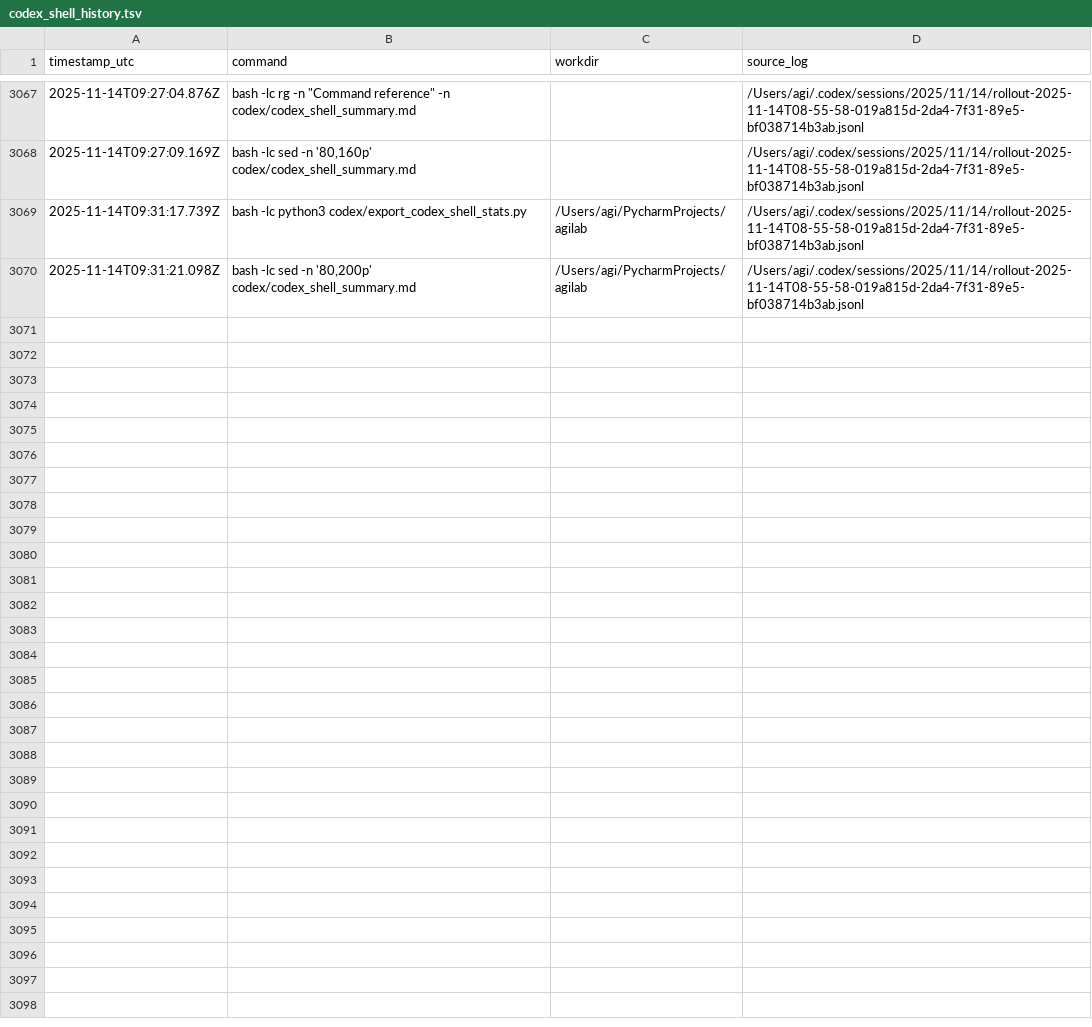
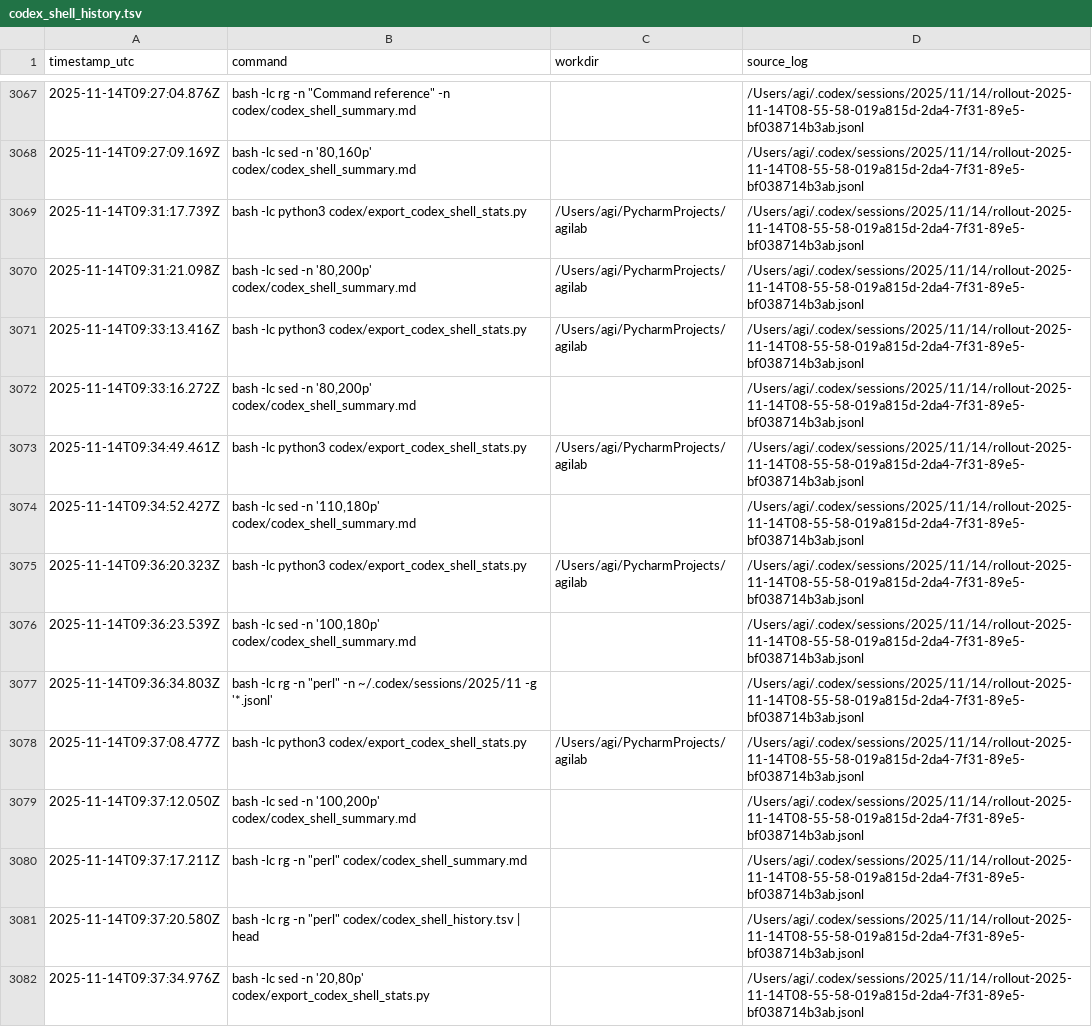
Before and after one commit to ThalesGroup/agilab, a TSV file: codex/codex_shell_history.tsv, drawn as a sheet; only a part is shown, gaps mark what is left out.

```diff
--- a/codex/codex_shell_history.tsv
+++ b/codex/codex_shell_history.tsv
@@ -3070 +3070,13 @@ timestamp_utc	command	workdir	source_log
 2025-11-14T09:31:21.098Z	bash -lc sed -n '80,200p' codex/codex_shell_summary.md	/Users/agi/PycharmProjects/agilab	/Users/agi/.codex/sessions/2025/11/14/rollout-2025-11-14T08-55-58-019a815d-2da4-7f31-89e5-bf038714b3ab.jsonl
+2025-11-14T09:33:13.416Z	bash -lc python3 codex/export_codex_shell_stats.py	/Users/agi/PycharmProjects/agilab	/Users/agi/.codex/sessions/2025/11/14/rollout-2025-11-14T08-55-58-019a815d-2da4-7f31-89e5-bf038714b3ab.jsonl
+2025-11-14T09:33:16.272Z	bash -lc sed -n '80,200p' codex/codex_shell_summary.md		/Users/agi/.codex/sessions/2025/11/14/rollout-2025-11-14T08-55-58-019a815d-2da4-7f31-89e5-bf038714b3ab.jsonl
+2025-11-14T09:34:49.461Z	bash -lc python3 codex/export_codex_shell_stats.py	/Users/agi/PycharmProjects/agilab	/Users/agi/.codex/sessions/2025/11/14/rollout-2025-11-14T08-55-58-019a815d-2da4-7f31-89e5-bf038714b3ab.jsonl
+2025-11-14T09:34:52.427Z	bash -lc sed -n '110,180p' codex/codex_shell_summary.md		/Users/agi/.codex/sessions/2025/11/14/rollout-2025-11-14T08-55-58-019a815d-2da4-7f31-89e5-bf038714b3ab.jsonl
+2025-11-14T09:36:20.323Z	bash -lc python3 codex/export_codex_shell_stats.py	/Users/agi/PycharmProjects/agilab	/Users/agi/.codex/sessions/2025/11/14/rollout-2025-11-14T08-55-58-019a815d-2da4-7f31-89e5-bf038714b3ab.jsonl
+2025-11-14T09:36:23.539Z	bash -lc sed -n '100,180p' codex/codex_shell_summary.md		/Users/agi/.codex/sessions/2025/11/14/rollout-2025-11-14T08-55-58-019a815d-2da4-7f31-89e5-bf038714b3ab.jsonl
+2025-11-14T09:36:34.803Z	bash -lc rg -n "perl" -n ~/.codex/sessions/2025/11 -g '*.jsonl'		/Users/agi/.codex/sessions/2025/11/14/rollout-2025-11-14T08-55-58-019a815d-2da4-7f31-89e5-bf038714b3ab.jsonl
+2025-11-14T09:37:08.477Z	bash -lc python3 codex/export_codex_shell_stats.py	/Users/agi/PycharmProjects/agilab	/Users/agi/.codex/sessions/2025/11/14/rollout-2025-11-14T08-55-58-019a815d-2da4-7f31-89e5-bf038714b3ab.jsonl
+2025-11-14T09:37:12.050Z	bash -lc sed -n '100,200p' codex/codex_shell_summary.md		/Users/agi/.codex/sessions/2025/11/14/rollout-2025-11-14T08-55-58-019a815d-2da4-7f31-89e5-bf038714b3ab.jsonl
+2025-11-14T09:37:17.211Z	bash -lc rg -n "perl" codex/codex_shell_summary.md		/Users/agi/.codex/sessions/2025/11/14/rollout-2025-11-14T08-55-58-019a815d-2da4-7f31-89e5-bf038714b3ab.jsonl
+2025-11-14T09:37:20.580Z	bash -lc rg -n "perl" codex/codex_shell_history.tsv | head		/Users/agi/.codex/sessions/2025/11/14/rollout-2025-11-14T08-55-58-019a815d-2da4-7f31-89e5-bf038714b3ab.jsonl
+2025-11-14T09:37:34.976Z	bash -lc sed -n '20,80p' codex/export_codex_shell_stats.py		/Users/agi/.codex/sessions/2025/11/14/rollout-2025-11-14T08-55-58-019a815d-2da4-7f31-89e5-bf038714b3ab.jsonl
```
Also changed, not shown: codex/codex_shell_command_main_stats.tsv, codex/codex_shell_command_stats.tsv, 2 other files.
